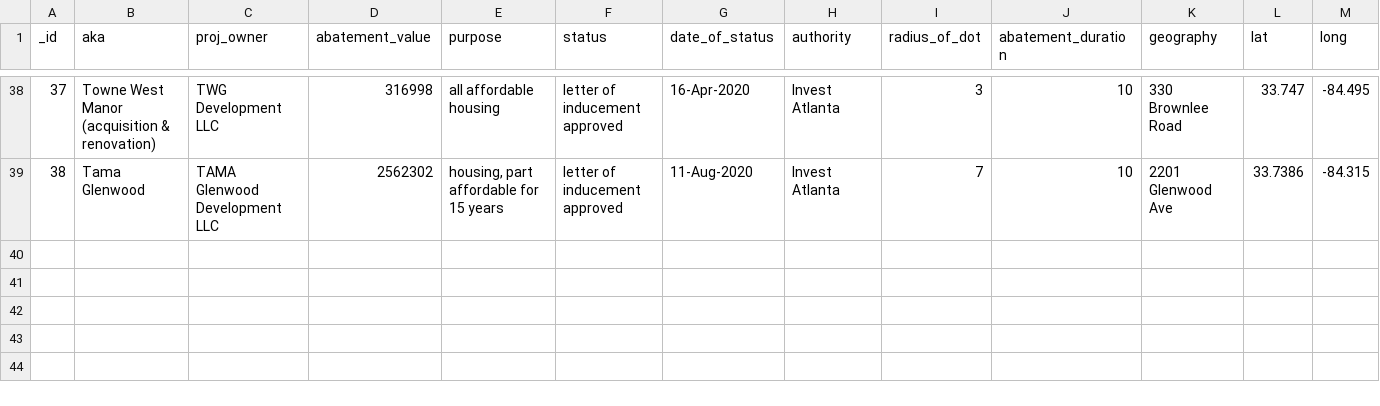
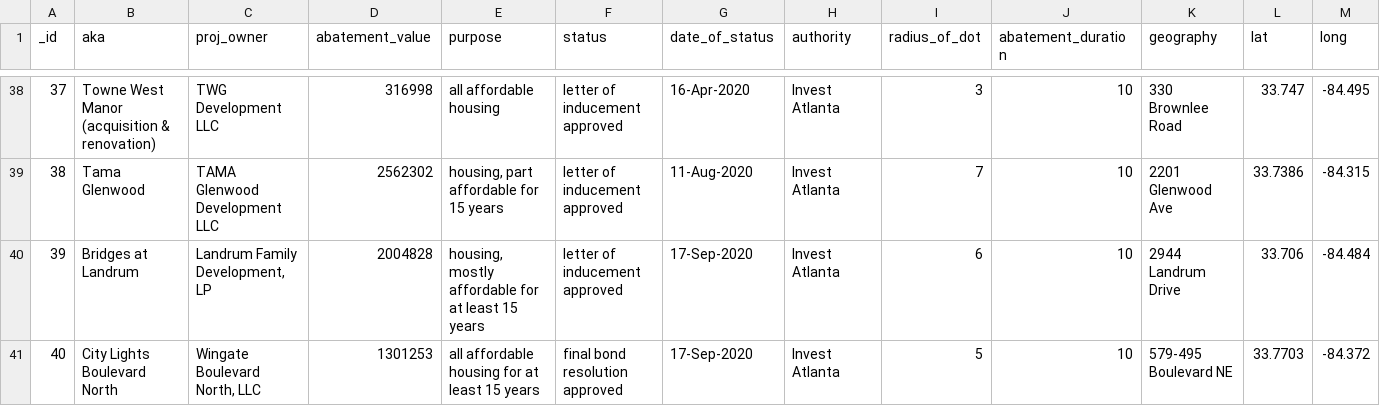
Before and after one commit to saportareport/tax-discounts, a CSV file: static/abatements.csv, drawn as a sheet; only a part is shown, gaps mark what is left out; the diff names each change by its address in the sheet, - before the commit and + after, or states it on an @@ line.

Commit message:
Add files via upload
Adds data from Sept. 17, 2020 Invest Atlanta meeting

```diff
--- a/static/abatements.csv
+++ b/static/abatements.csv
+row 40: 39 | Bridges at Landrum | Landrum Family Development, LP | 2004828 | housing, mostly affordable for at least 15 years | letter of inducement approved | 17-Sep-2020 | Invest Atlanta | 6 | 10 | 2944 Landrum Drive | 33.706 | -84.484
+row 41: 40 | City Lights Boulevard North | Wingate Boulevard North, LLC | 1301253 | all affordable housing for at least 15 years | final bond resolution approved | 17-Sep-2020 | Invest Atlanta | 5 | 10 | 579-495 Boulevard NE | 33.7703 | -84.372
```
